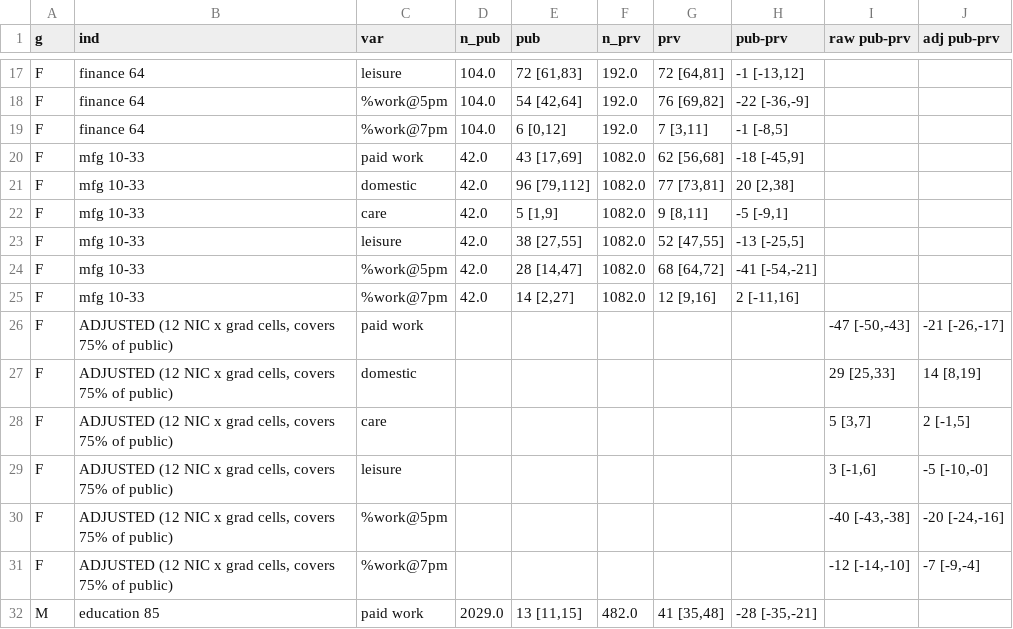
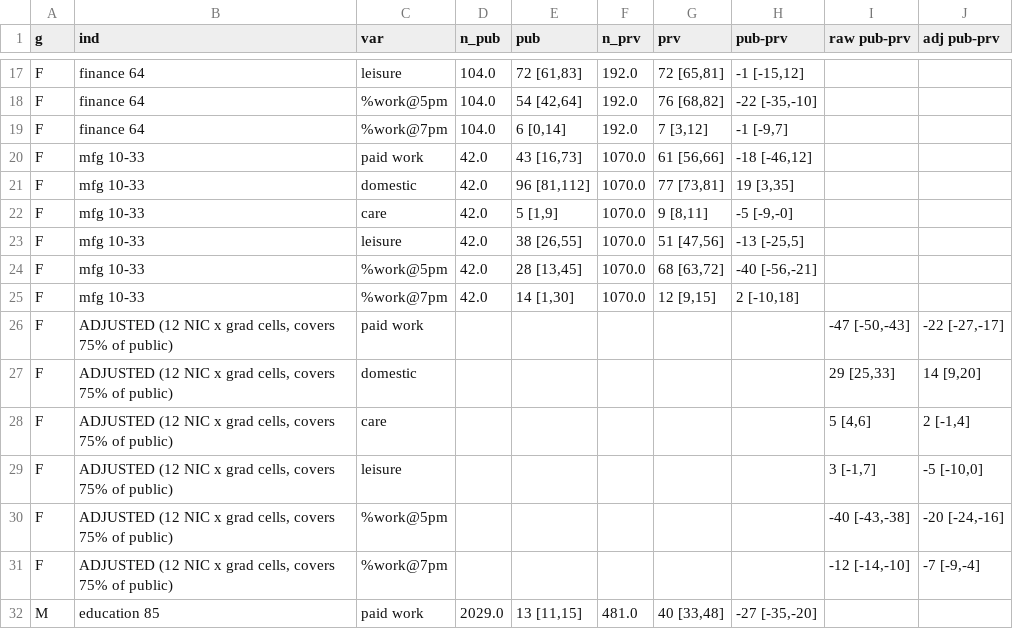
Before and after one commit to jaidevd/beingbayesian, a CSV file: 09-end-of-shift/assets/within-industry.csv, drawn as a sheet; only a part is shown, gaps mark what is left out; the diff covers the shown part only; the diff names each change by its address in the sheet, - before the commit and + after, or states it on an @@ line.

```diff
--- a/09-end-of-shift/assets/within-industry.csv
+++ b/09-end-of-shift/assets/within-industry.csv
-G17 (prv): 72 [64,81]
+G17 (prv): 72 [65,81]
-H17 (pub-prv): -1 [-13,12]
+H17 (pub-prv): -1 [-15,12]
-G18 (prv): 76 [69,82]
+G18 (prv): 76 [68,82]
-H18 (pub-prv): -22 [-36,-9]
+H18 (pub-prv): -22 [-35,-10]
-E19 (pub): 6 [0,12]
+E19 (pub): 6 [0,14]
-G19 (prv): 7 [3,11]
+G19 (prv): 7 [3,12]
-H19 (pub-prv): -1 [-8,5]
+H19 (pub-prv): -1 [-9,7]
-E20 (pub): 43 [17,69]
+E20 (pub): 43 [16,73]
-F20:F25 (n_prv): 1082.0
+F20:F25 (n_prv): 1070.0
-G20 (prv): 62 [56,68]
+G20 (prv): 61 [56,66]
-H20 (pub-prv): -18 [-45,9]
+H20 (pub-prv): -18 [-46,12]
-E21 (pub): 96 [79,112]
+E21 (pub): 96 [81,112]
-H21 (pub-prv): 20 [2,38]
+H21 (pub-prv): 19 [3,35]
-H22 (pub-prv): -5 [-9,1]
+H22 (pub-prv): -5 [-9,-0]
-E23 (pub): 38 [27,55]
+E23 (pub): 38 [26,55]
-G23 (prv): 52 [47,55]
+G23 (prv): 51 [47,56]
-E24 (pub): 28 [14,47]
+E24 (pub): 28 [13,45]
-G24 (prv): 68 [64,72]
+G24 (prv): 68 [63,72]
-H24 (pub-prv): -41 [-54,-21]
+H24 (pub-prv): -40 [-56,-21]
-E25 (pub): 14 [2,27]
+E25 (pub): 14 [1,30]
-G25 (prv): 12 [9,16]
+G25 (prv): 12 [9,15]
-H25 (pub-prv): 2 [-11,16]
+H25 (pub-prv): 2 [-10,18]
-J26 (adj pub-prv): -21 [-26,-17]
+J26 (adj pub-prv): -22 [-27,-17]
-J27 (adj pub-prv): 14 [8,19]
+J27 (adj pub-prv): 14 [9,20]
-I28 (raw pub-prv): 5 [3,7]
+I28 (raw pub-prv): 5 [4,6]
-J28 (adj pub-prv): 2 [-1,5]
+J28 (adj pub-prv): 2 [-1,4]
-I29 (raw pub-prv): 3 [-1,6]
+I29 (raw pub-prv): 3 [-1,7]
-J29 (adj pub-prv): -5 [-10,-0]
+J29 (adj pub-prv): -5 [-10,0]
-F32 (n_prv): 482.0
+F32 (n_prv): 481.0
-G32 (prv): 41 [35,48]
+G32 (prv): 40 [33,48]
-H32 (pub-prv): -28 [-35,-21]
+H32 (pub-prv): -27 [-35,-20]
```
Also changed, not shown: 116 edited cells elsewhere in this file, 09-end-of-shift/assets/employer-ci.csv, 09-end-of-shift/assets/splits-ci.csv, 8 other files.
